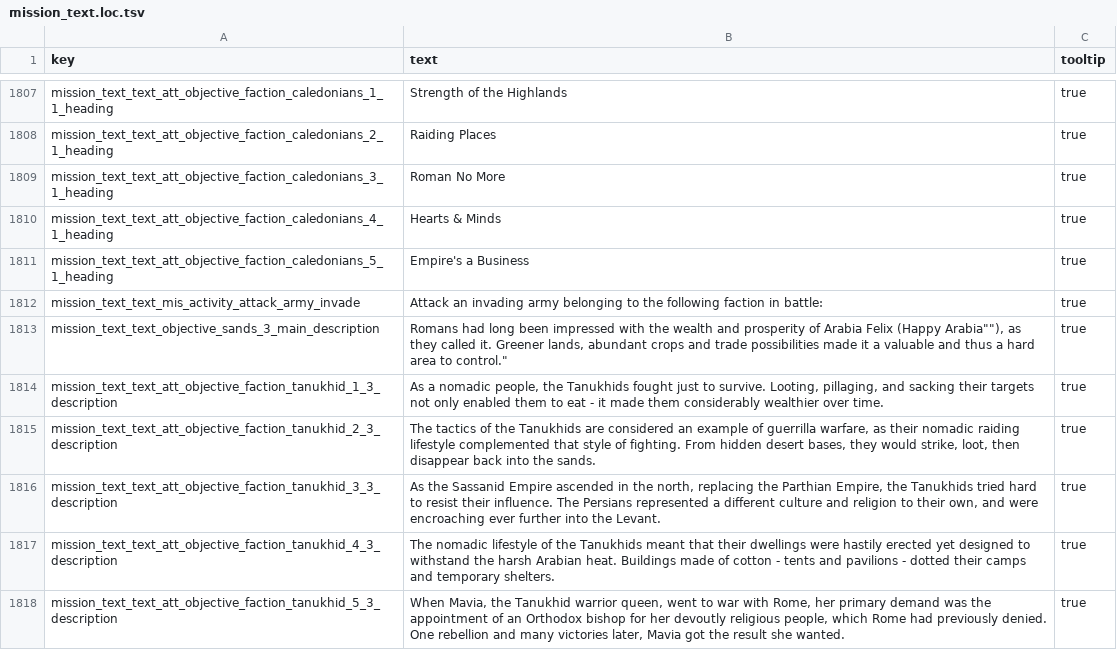
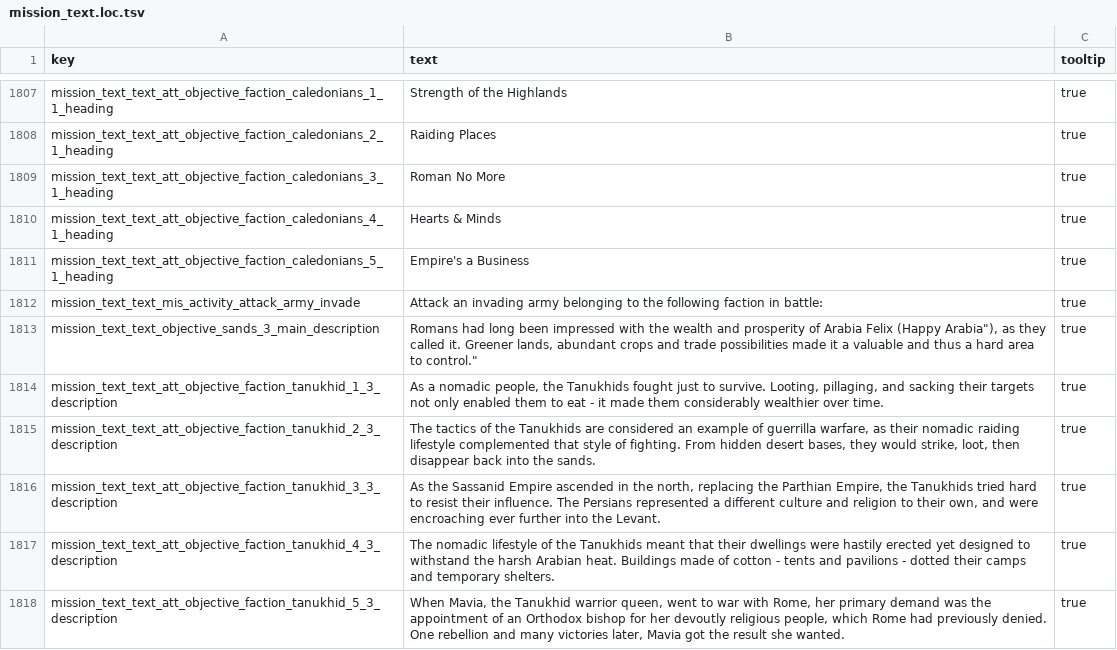
Before and after one commit to mshdevtech/mk1212ad_ukrainian_translation, a TSV file: translation/text/db/mission_text.loc.tsv, drawn as a sheet; only a part is shown, gaps mark what is left out; the diff names each change by its address in the sheet, - before the commit and + after, or states it on an @@ line.

```diff
--- a/translation/text/db/mission_text.loc.tsv
+++ b/translation/text/db/mission_text.loc.tsv
-B1813 (text): …Felix (Happy Arabia""), as they…
+B1813 (text): …Felix (Happy Arabia"), as they…
```
Also changed, not shown: translation/text/db/effect_bundles.loc.tsv.
